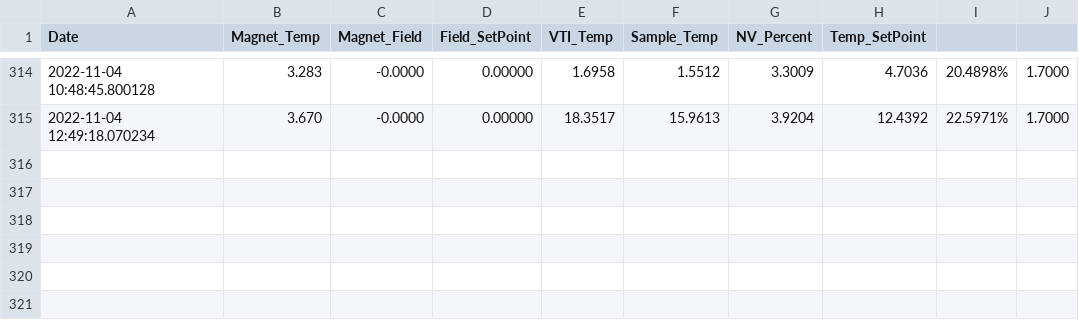
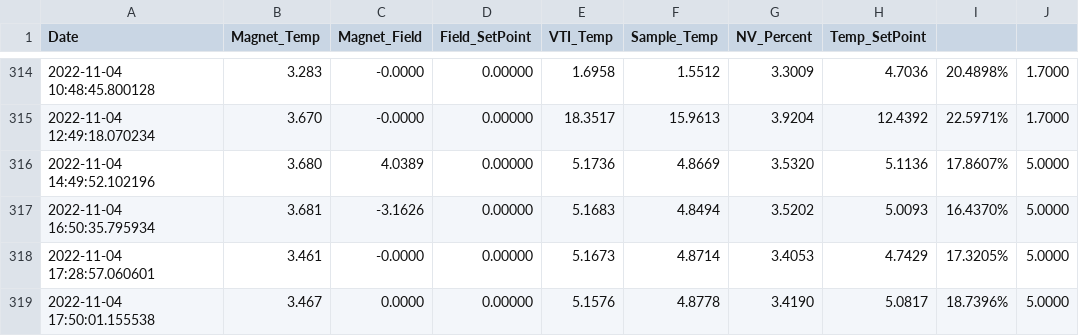
Before and after one commit to rrgipson/git_oxford_cryofree, a CSV file: background_log.csv, drawn as a sheet; only a part is shown, gaps mark what is left out; the diff names each change by its address in the sheet, - before the commit and + after, or states it on an @@ line.

Commit message:
Fixed error from ignoring temp check, now working

```diff
--- a/background_log.csv
+++ b/background_log.csv
+row 316: 2022-11-04 14:49:52.102196 | 3.680 | 4.0389 | 0.00000 | 5.1736 | 4.8669 | 3.5320 | 5.1136 | 17.8607% | 5.0000
+row 317: 2022-11-04 16:50:35.795934 | 3.681 | -3.1626 | 0.00000 | 5.1683 | 4.8494 | 3.5202 | 5.0093 | 16.4370% | 5.0000
+row 318: 2022-11-04 17:28:57.060601 | 3.461 | -0.0000 | 0.00000 | 5.1673 | 4.8714 | 3.4053 | 4.7429 | 17.3205% | 5.0000
+row 319: 2022-11-04 17:50:01.155538 | 3.467 | 0.0000 | 0.00000 | 5.1576 | 4.8778 | 3.4190 | 5.0817 | 18.7396% | 5.0000
```
Also changed, not shown: 2 other files.
